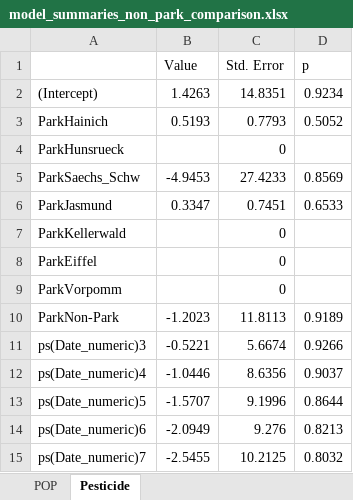
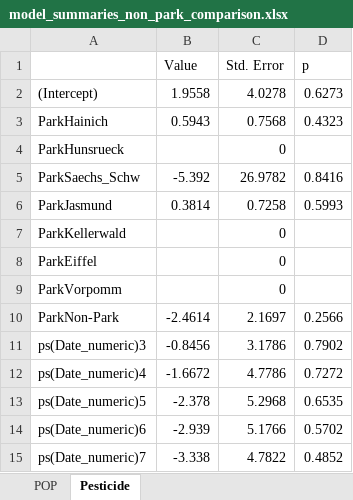
Before and after one commit to barbora-sobolova/wildlife_pollution_analysis, an Excel workbook: tables/model_summaries_non_park_comparison.xlsx, sheet Pesticide, drawn as a sheet; only a part is shown; values as stored, in another font and other column widths than the file's, no borders; the diff covers the shown part only; the diff names each change by its address in the sheet, - before the commit and + after, or states it on an @@ line.

```diff
--- a/tables/model_summaries_non_park_comparison.xlsx (sheet Pesticide)
+++ b/tables/model_summaries_non_park_comparison.xlsx (sheet Pesticide)
-B2 (Value): 1.4263
+B2 (Value): 1.9558
-C2 (Std. Error): 14.8351
+C2 (Std. Error): 4.0278
-D2 (p): 0.9234
+D2 (p): 0.6273
-B3 (Value): 0.5193
+B3 (Value): 0.5943
-C3 (Std. Error): 0.7793
+C3 (Std. Error): 0.7568
-D3 (p): 0.5052
+D3 (p): 0.4323
-B5 (Value): -4.9453
+B5 (Value): -5.392
-C5 (Std. Error): 27.4233
+C5 (Std. Error): 26.9782
-D5 (p): 0.8569
+D5 (p): 0.8416
-B6 (Value): 0.3347
+B6 (Value): 0.3814
-C6 (Std. Error): 0.7451
+C6 (Std. Error): 0.7258
-D6 (p): 0.6533
+D6 (p): 0.5993
-B10 (Value): -1.2023
+B10 (Value): -2.4614
-C10 (Std. Error): 11.8113
+C10 (Std. Error): 2.1697
-D10 (p): 0.9189
+D10 (p): 0.2566
-B11 (Value): -0.5221
+B11 (Value): -0.8456
-C11 (Std. Error): 5.6674
+C11 (Std. Error): 3.1786
-D11 (p): 0.9266
+D11 (p): 0.7902
-B12 (Value): -1.0446
+B12 (Value): -1.6672
-C12 (Std. Error): 8.6356
+C12 (Std. Error): 4.7786
-D12 (p): 0.9037
+D12 (p): 0.7272
-B13 (Value): -1.5707
+B13 (Value): -2.378
-C13 (Std. Error): 9.1996
+C13 (Std. Error): 5.2968
-D13 (p): 0.8644
+D13 (p): 0.6535
-B14 (Value): -2.0949
+B14 (Value): -2.939
-C14 (Std. Error): 9.276
+C14 (Std. Error): 5.1766
-D14 (p): 0.8213
+D14 (p): 0.5702
-B15 (Value): -2.5455
+B15 (Value): -3.338
-C15 (Std. Error): 10.2125
+C15 (Std. Error): 4.7822
-D15 (p): 0.8032
+D15 (p): 0.4852
```
Also changed, not shown: 22 edited cells elsewhere in this sheet, sheet POP, 12 other files.
